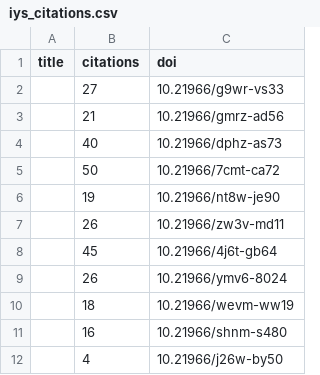
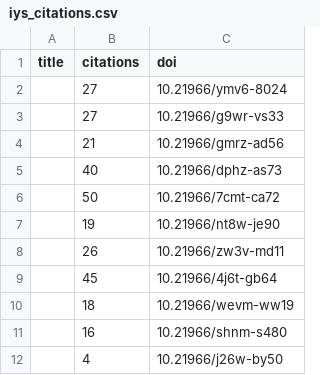
Before and after one commit to international-year-of-the-salmon/about, a CSV file: docs/assets/data/iys_citations.csv, drawn as a sheet; removed rows and columns are numbered as before the commit, all else as after; the diff names each change by its address in the sheet, - before the commit and + after, or states it on an @@ line.

Commit message:
Update data

```diff
--- a/docs/assets/data/iys_citations.csv
+++ b/docs/assets/data/iys_citations.csv
+row 2:  | 27 | 10.21966/ymv6-8024
-row 9:  | 26 | 10.21966/ymv6-8024
```
Also changed, not shown: docs/assets/data/relationships.csv, 1 other file.
